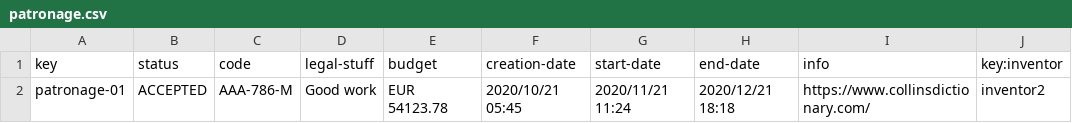
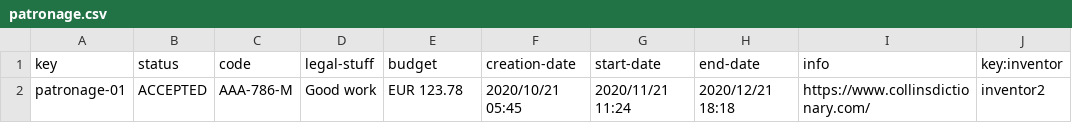
Before and after one commit to josperrod9/Acme-Toolkits, a CSV file: src/main/webapp/WEB-INF/resources/sample-data/patronage.csv, drawn as a sheet; only a part is shown; the diff names each change by its address in the sheet, - before the commit and + after, or states it on an @@ line.

```diff
--- a/src/main/webapp/WEB-INF/resources/sample-data/patronage.csv
+++ b/src/main/webapp/WEB-INF/resources/sample-data/patronage.csv
-E2 (budget): EUR 54123.78
+E2 (budget): EUR 123.78
```
Also changed, not shown: src/main/webapp/WEB-INF/resources/sample-data/artefact.csv, 18 other files.
